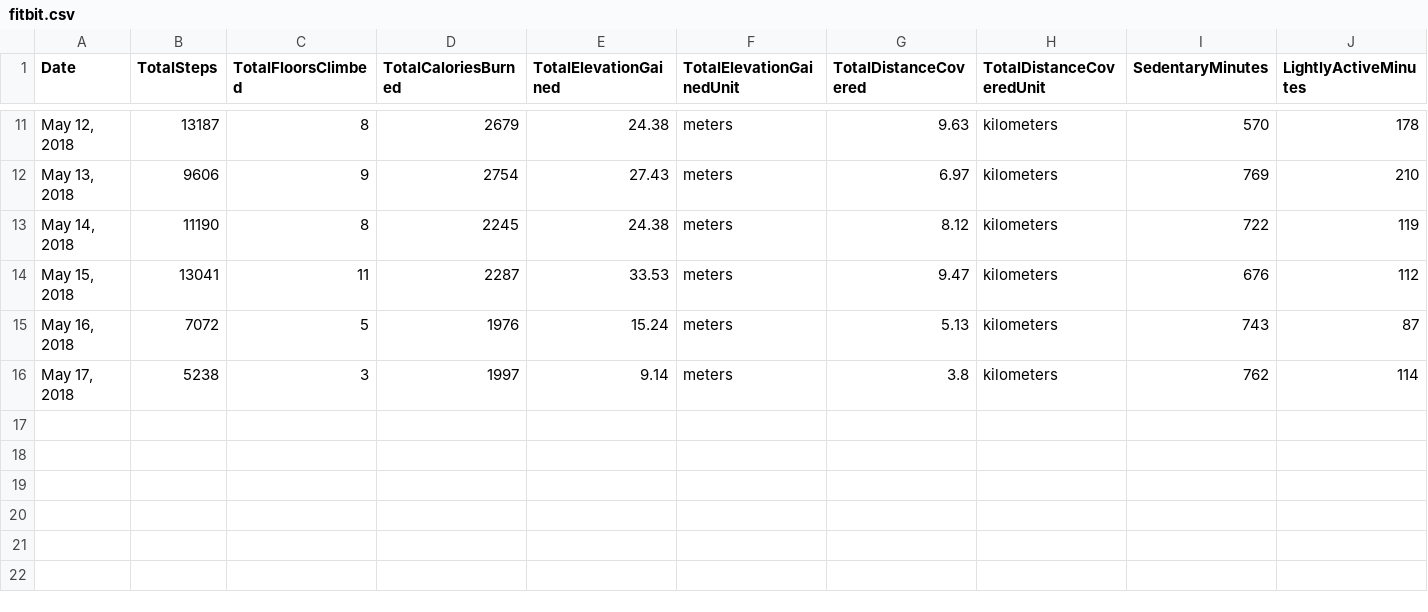
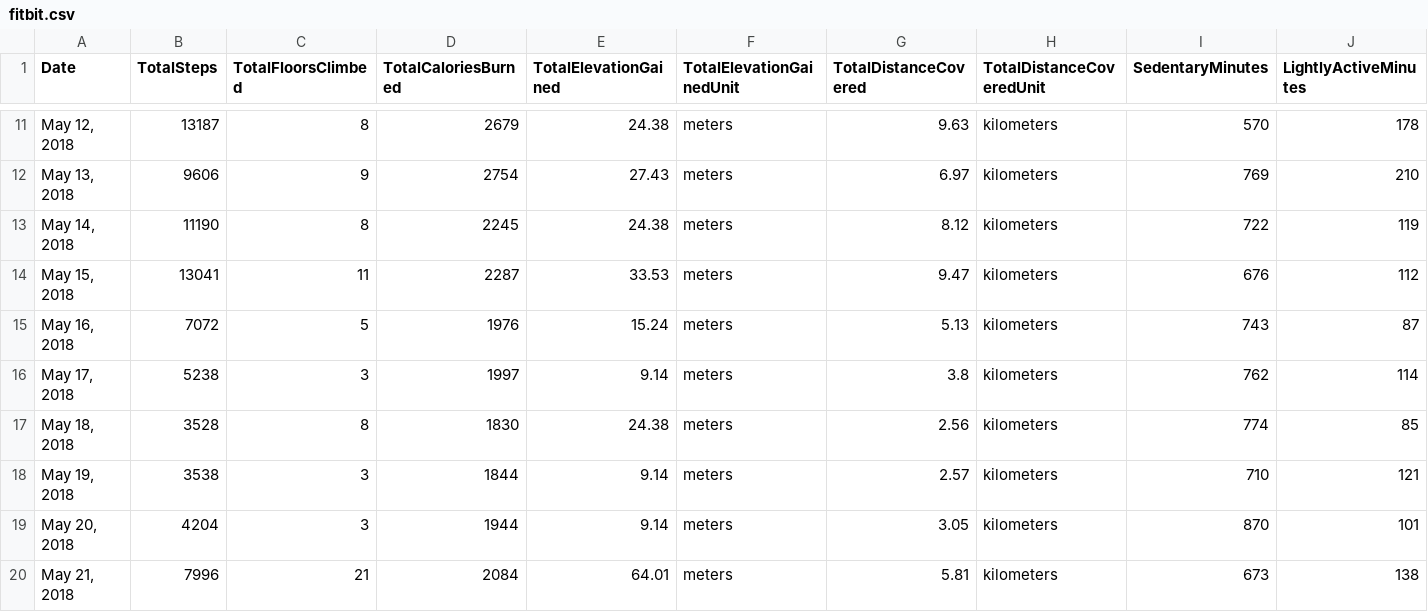
Before and after one commit to stuzog/Intro2R, a CSV file: docs/fitbit.csv, drawn as a sheet; only a part is shown, gaps mark what is left out; rows hold the shown columns only; the diff names each change by its address in the sheet, - before the commit and + after, or states it on an @@ line.

```diff
--- a/docs/fitbit.csv
+++ b/docs/fitbit.csv
+row 17: May 18, 2018 | 3528 | 8 | 1830 | 24.38 | meters | 2.56 | kilometers | 774 | 85
+row 18: May 19, 2018 | 3538 | 3 | 1844 | 9.14 | meters | 2.57 | kilometers | 710 | 121
+row 19: May 20, 2018 | 4204 | 3 | 1944 | 9.14 | meters | 3.05 | kilometers | 870 | 101
+row 20: May 21, 2018 | 7996 | 21 | 2084 | 64.01 | meters | 5.81 | kilometers | 673 | 138
```
Also changed, not shown: 5 other files.
